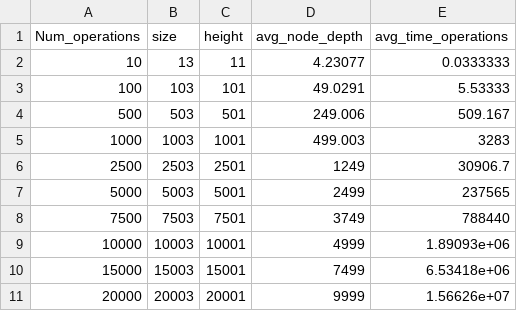
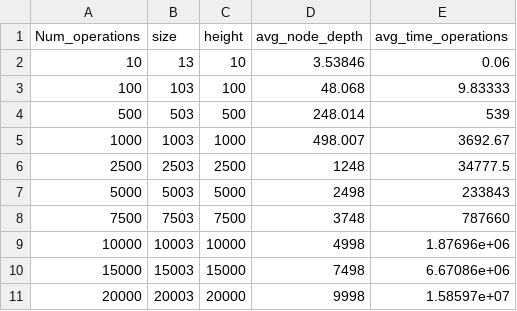
Before and after one commit to Javes7777/Tree-Experiments, a CSV file: stat_bst.csv, drawn as a sheet.

Commit message:
size fixed

```diff
--- a/stat_bst.csv
+++ b/stat_bst.csv
@@ -1,11 +1,11 @@
 Num_operations,size,height,avg_node_depth,avg_time_operations
-10,13,11,4.23077,0.0333333
-100,103,101,49.0291,5.53333
-500,503,501,249.006,509.167
-1000,1003,1001,499.003,3283
-2500,2503,2501,1249,30906.7
-5000,5003,5001,2499,237565
-7500,7503,7501,3749,788440
-10000,10003,10001,4999,1.89093e+06
-15000,15003,15001,7499,6.53418e+06
-20000,20003,20001,9999,1.56626e+07
+10,13,10,3.53846,0.06
+100,103,100,48.068,9.83333
+500,503,500,248.014,539
+1000,1003,1000,498.007,3692.67
+2500,2503,2500,1248,34777.5
+5000,5003,5000,2498,233843
+7500,7503,7500,3748,787660
+10000,10003,10000,4998,1.87696e+06
+15000,15003,15000,7498,6.67086e+06
+20000,20003,20000,9998,1.58597e+07
```
Also changed, not shown: stat_avl.csv, 2 other files.
